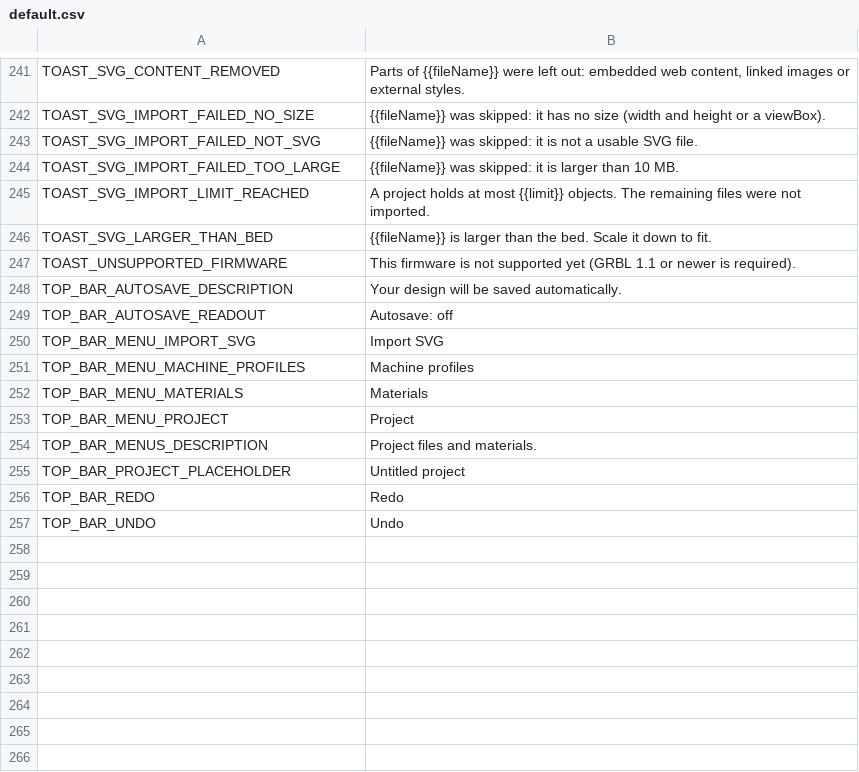
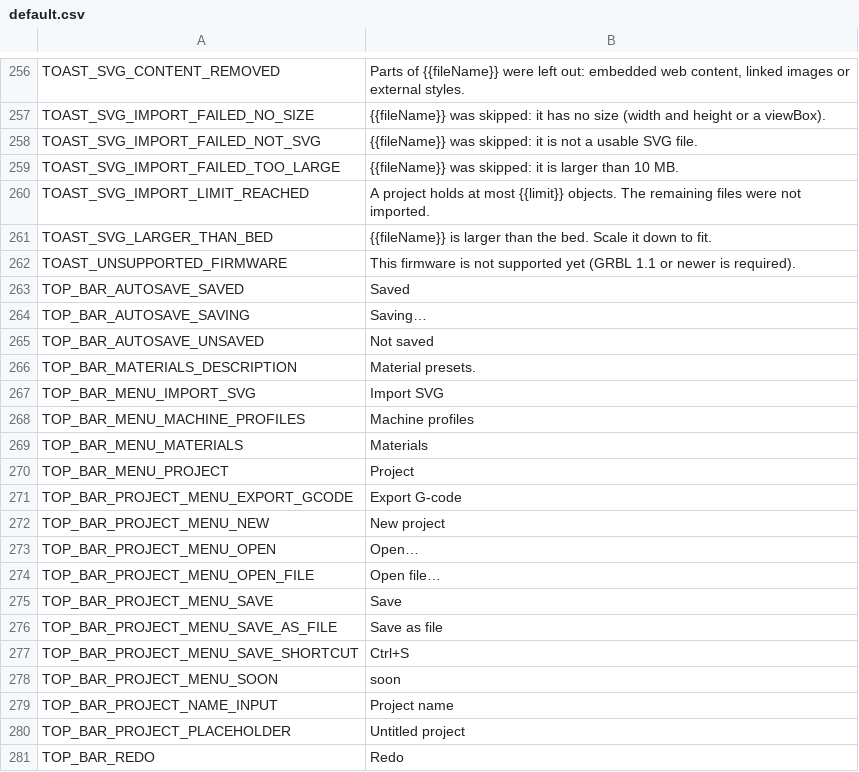
Before and after one commit to Korialstrazh/webgrbl, a CSV file: tools/localization/default.csv, drawn as a sheet; only a part is shown, gaps mark what is left out; the shorter side is filled out with more unchanged rows; the diff covers the shown part only.

```diff
--- a/tools/localization/default.csv
+++ b/tools/localization/default.csv
@@ -247,4 +262,6 @@ TOAST_SVG_LARGER_THAN_BED;{{fileName}} is larger than the bed. Scale it down to
 TOAST_UNSUPPORTED_FIRMWARE;This firmware is not supported yet (GRBL 1.1 or newer is required).
-TOP_BAR_AUTOSAVE_DESCRIPTION;Your design will be saved automatically.
-TOP_BAR_AUTOSAVE_READOUT;Autosave: off
+TOP_BAR_AUTOSAVE_SAVED;Saved
+TOP_BAR_AUTOSAVE_SAVING;Saving…
+TOP_BAR_AUTOSAVE_UNSAVED;Not saved
+TOP_BAR_MATERIALS_DESCRIPTION;Material presets.
 TOP_BAR_MENU_IMPORT_SVG;Import SVG
@@ -253,3 +270,11 @@ TOP_BAR_MENU_MATERIALS;Materials
 TOP_BAR_MENU_PROJECT;Project
-TOP_BAR_MENUS_DESCRIPTION;Project files and materials.
+TOP_BAR_PROJECT_MENU_EXPORT_GCODE;Export G-code
+TOP_BAR_PROJECT_MENU_NEW;New project
+TOP_BAR_PROJECT_MENU_OPEN;Open…
+TOP_BAR_PROJECT_MENU_OPEN_FILE;Open file…
+TOP_BAR_PROJECT_MENU_SAVE;Save
+TOP_BAR_PROJECT_MENU_SAVE_AS_FILE;Save as file
+TOP_BAR_PROJECT_MENU_SAVE_SHORTCUT;Ctrl+S
+TOP_BAR_PROJECT_MENU_SOON;soon
+TOP_BAR_PROJECT_NAME_INPUT;Project name
 TOP_BAR_PROJECT_PLACEHOLDER;Untitled project
```
Also changed, not shown: 15 added rows elsewhere in this file, 41 other files.
